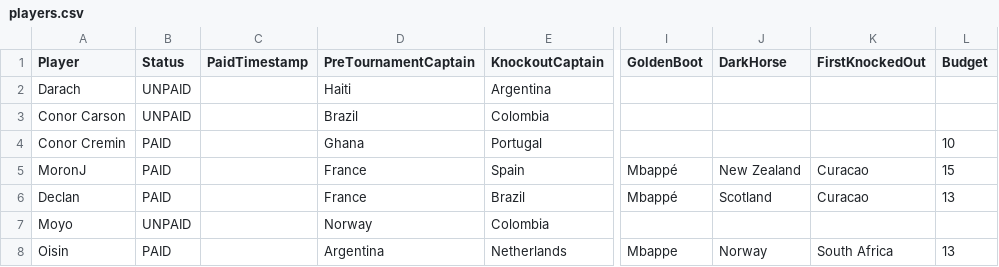
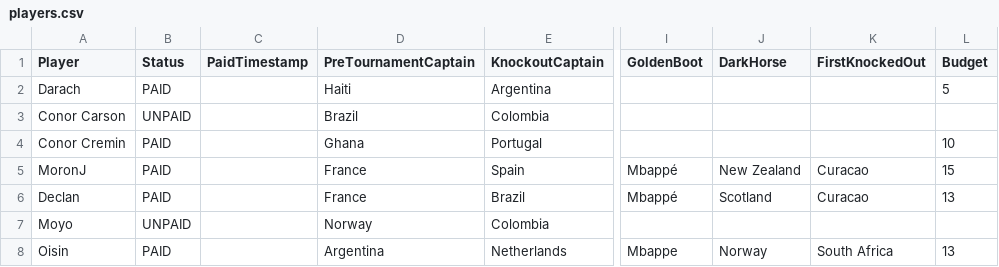
Before and after one commit to oisincarroll296/wc2026-sweepstake-BSC, a CSV file: data/players.csv, drawn as a sheet; only a part is shown, gaps mark what is left out; the diff names each change by its address in the sheet, - before the commit and + after, or states it on an @@ line.

```diff
--- a/data/players.csv
+++ b/data/players.csv
-B2 (Status): UNPAID
+B2 (Status): PAID
-L2 (Budget): (empty)
+L2 (Budget): 5
```
Also changed, not shown: data/match_results.csv.
